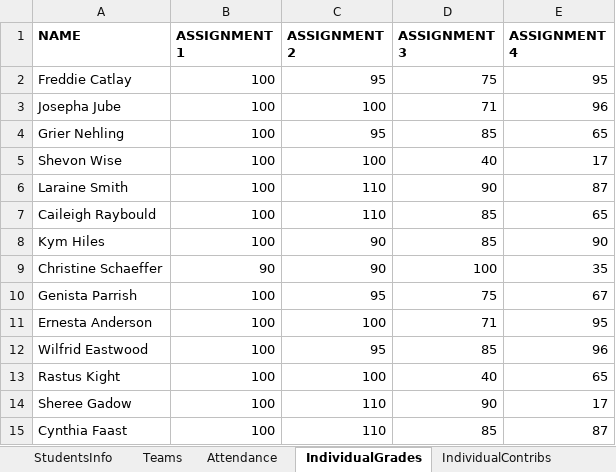
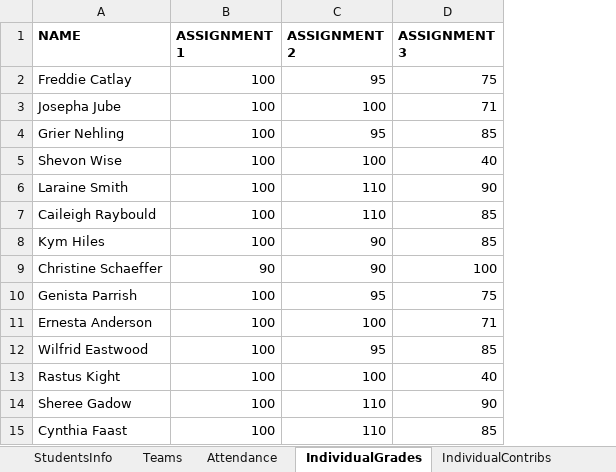
Before and after one commit to mylesandre1124/QA-Group-Project, an Excel workbook: DB/GradesDatabase-goldenversion.xlsx, sheet IndividualGrades, drawn as a sheet; values as stored, in another font and other column widths than the file's, no borders; the diff names each change by its address in the sheet, - before the commit and + after, or states it on an @@ line.

Commit message:
Reset Grades database excel file

```diff
--- a/DB/GradesDatabase-goldenversion.xlsx (sheet IndividualGrades)
+++ b/DB/GradesDatabase-goldenversion.xlsx (sheet IndividualGrades)
-column E (ASSIGNMENT 4), rows 2-15: 95 | 96 | 65 | 17 | 87 | 65 | 90 | 35 | 67 | 95 | 96 | 65 | 17 | 87
```
Also changed, not shown: sheet IndividualContribs, 4 other files.
